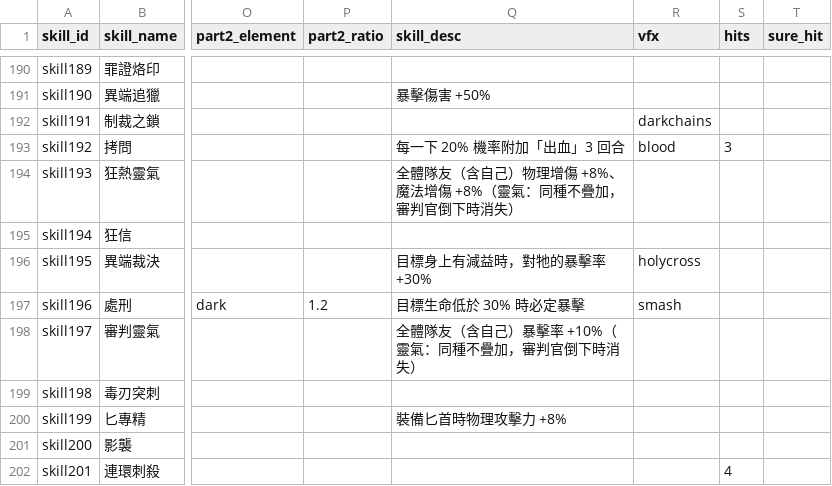
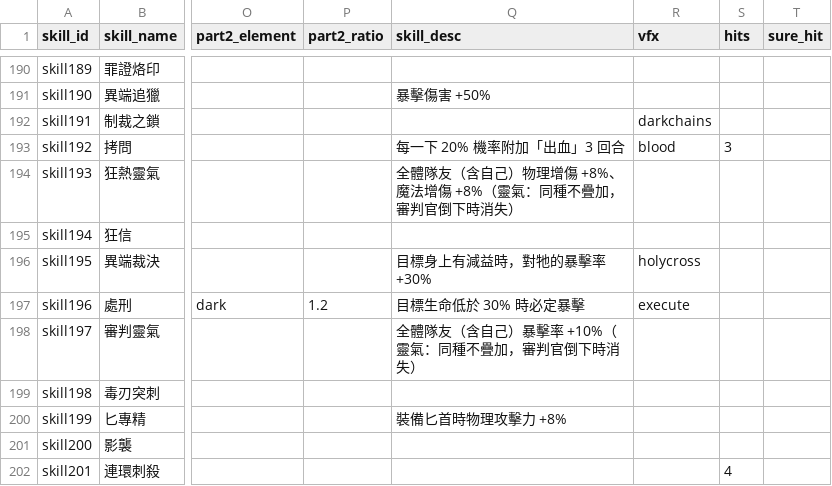
Before and after one commit to minruuwu/bigadventure, a CSV file: assets/data/skill_info.csv, drawn as a sheet; only a part is shown, gaps mark what is left out; the diff names each change by its address in the sheet, - before the commit and + after, or states it on an @@ line.

```diff
--- a/assets/data/skill_info.csv
+++ b/assets/data/skill_info.csv
-R197 (vfx): smash
+R197 (vfx): execute
```
Also changed, not shown: 1 other file.
